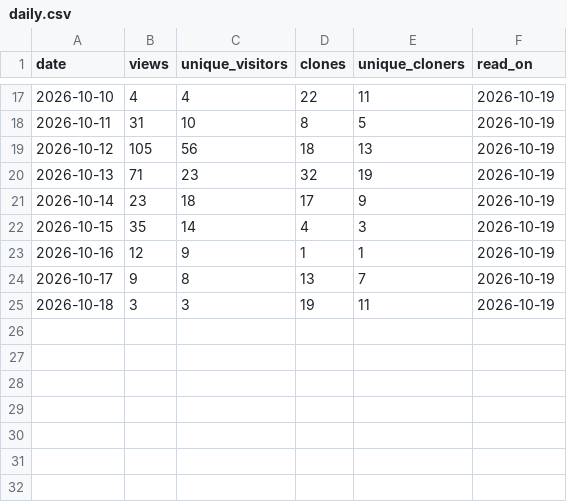
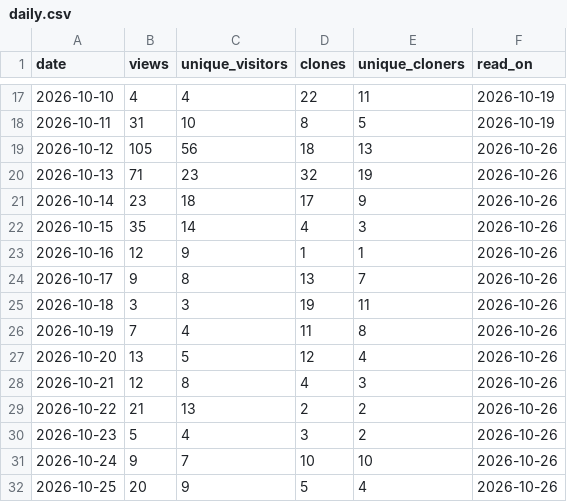
Before and after one commit to Allisterh/statespace-toolkit, a CSV file: .github/traffic/daily.csv, drawn as a sheet; only a part is shown, gaps mark what is left out.

```diff
--- a/.github/traffic/daily.csv
+++ b/.github/traffic/daily.csv
@@ -18,8 +18,15 @@ date,views,unique_visitors,clones,unique_cloners,read_on
 2026-10-11,31,10,8,5,2026-10-19
-2026-10-12,105,56,18,13,2026-10-19
-2026-10-13,71,23,32,19,2026-10-19
-2026-10-14,23,18,17,9,2026-10-19
-2026-10-15,35,14,4,3,2026-10-19
-2026-10-16,12,9,1,1,2026-10-19
-2026-10-17,9,8,13,7,2026-10-19
-2026-10-18,3,3,19,11,2026-10-19
+2026-10-12,105,56,18,13,2026-10-26
+2026-10-13,71,23,32,19,2026-10-26
+2026-10-14,23,18,17,9,2026-10-26
+2026-10-15,35,14,4,3,2026-10-26
+2026-10-16,12,9,1,1,2026-10-26
+2026-10-17,9,8,13,7,2026-10-26
+2026-10-18,3,3,19,11,2026-10-26
+2026-10-19,7,4,11,8,2026-10-26
+2026-10-20,13,5,12,4,2026-10-26
+2026-10-21,12,8,4,3,2026-10-26
+2026-10-22,21,13,2,2,2026-10-26
+2026-10-23,5,4,3,2,2026-10-26
+2026-10-24,9,7,10,10,2026-10-26
+2026-10-25,20,9,5,4,2026-10-26
```
Also changed, not shown: .github/traffic/paths.csv, .github/traffic/referrers.csv, 2 other files.
